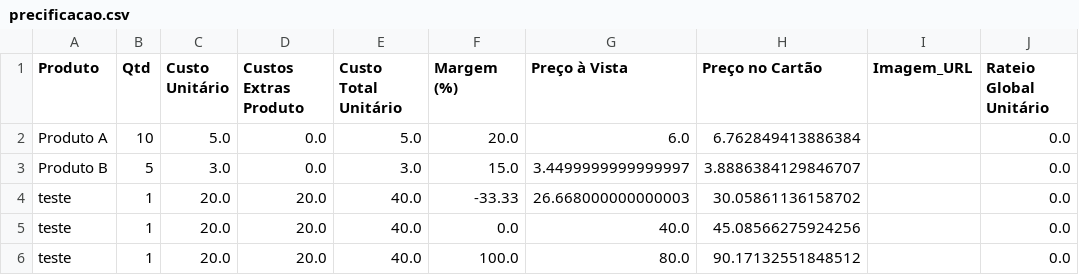
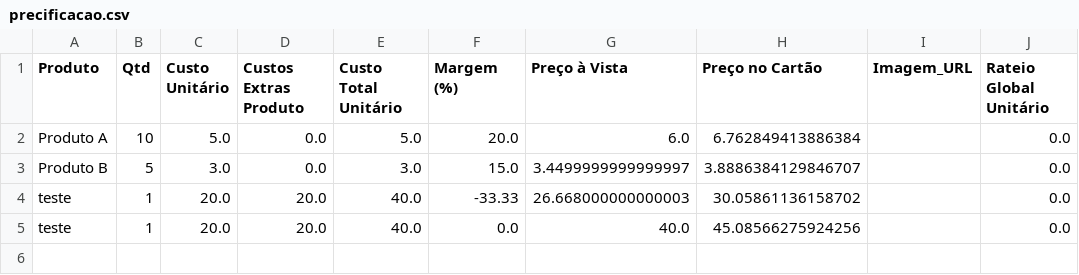
Before and after one commit to ribeiromendes5014-design/Precificar, a CSV file: precificacao.csv, drawn as a sheet.

Commit message:
♻️ Alteração automática na precificação

```diff
--- a/precificacao.csv
+++ b/precificacao.csv
@@ -5,2 +5 @@ teste,1,20.0,20.0,40.0,-33.33,26.668000000000003,30.05861136158702,,0.0
 teste,1,20.0,20.0,40.0,0.0,40.0,45.08566275924256,,0.0
-teste,1,20.0,20.0,40.0,100.0,80.0,90.17132551848512,,0.0
```
